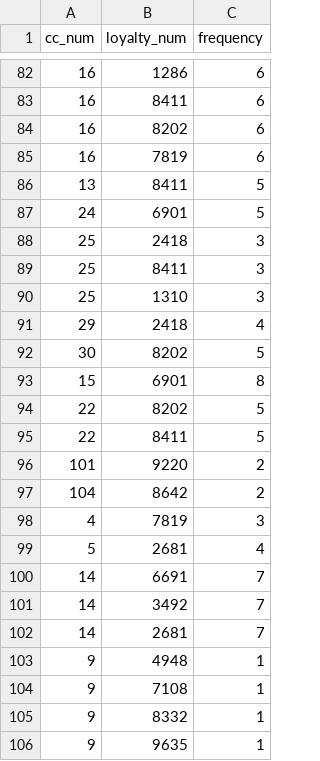
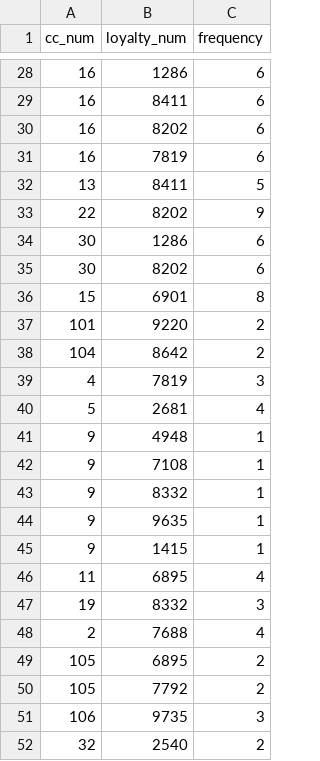
Before and after one commit to devamsheth21/Vast-MC2-2021-Data-Visualization-Project, a CSV file: pre_processed_data/sankey_chart_data(car_cc_loyalty_frequency).csv, drawn as a sheet; only a part is shown, gaps mark what is left out; the shorter side is filled out with more unchanged rows; the diff covers the shown part only.

```diff
--- a/pre_processed_data/sankey_chart_data(car_cc_loyalty_frequency).csv
+++ b/pre_processed_data/sankey_chart_data(car_cc_loyalty_frequency).csv
@@ -86,11 +32,6 @@ cc_num,loyalty_num,frequency
 13,8411,5
-24,6901,5
-25,2418,3
-25,8411,3
-25,1310,3
-29,2418,4
-30,8202,5
+22,8202,9
+30,1286,6
+30,8202,6
 15,6901,8
-22,8202,5
-22,8411,5
 101,9220,2
@@ -99,5 +40,2 @@ cc_num,loyalty_num,frequency
 5,2681,4
-14,6691,7
-14,3492,7
-14,2681,7
 9,4948,1
```
Also changed, not shown: 11 added rows, 22 removed rows, 43 moved rows and 6 edited cells elsewhere in this file, 2 other files.
